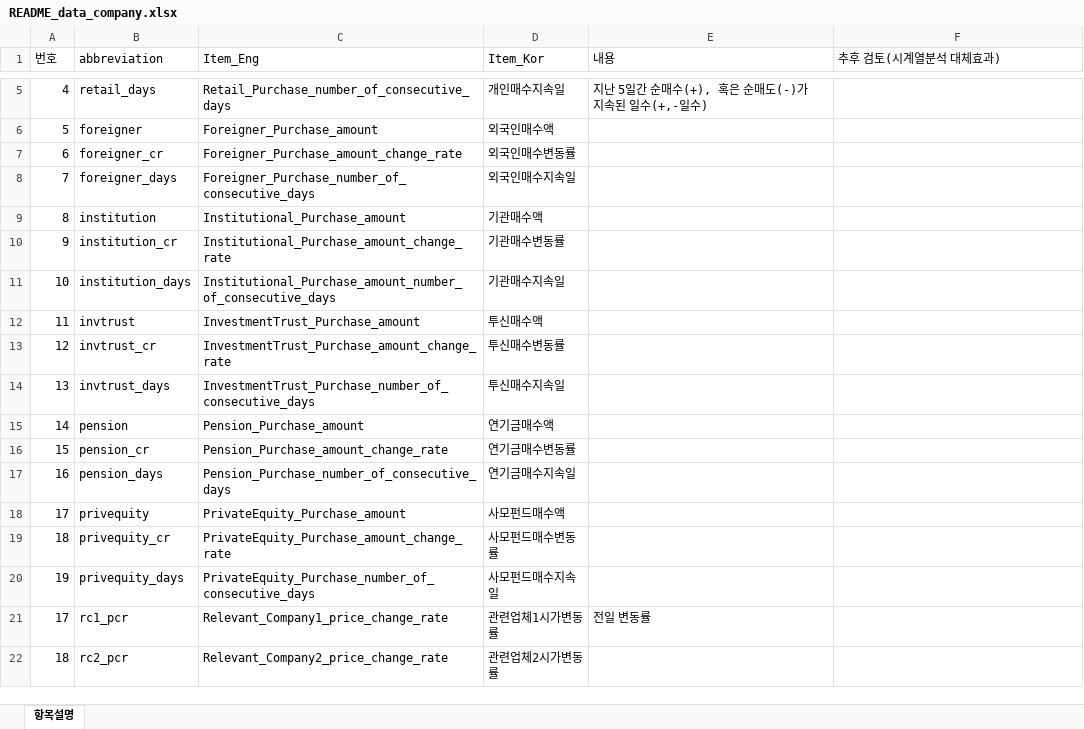
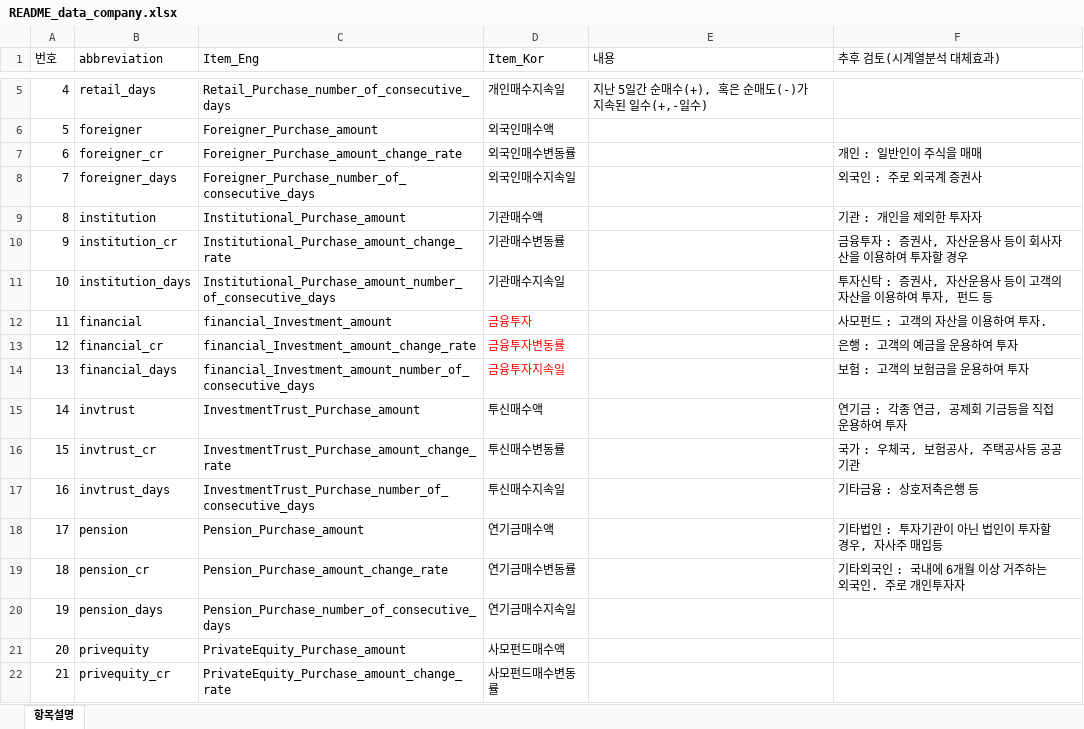
Before and after one commit to fasthill/factors_affecting_stock_price, an Excel workbook: data/README_data_company.xlsx, sheet 항목설명, drawn as a sheet; only a part is shown, gaps mark what is left out; the shorter side is filled out with more unchanged rows; values as stored, in another font and other column widths than the file's, no borders; addresses are those after the commit; the diff covers the shown part only; the diff names each change by its address in the sheet, - before the commit and + after, or states it on an @@ line.

Commit message:
change file name, get investor data from krx

```diff
--- a/data/README_data_company.xlsx (sheet 항목설명)
+++ b/data/README_data_company.xlsx (sheet 항목설명)
-F7 (추후 검토(시계열분석 대체효과)): (empty)
+F7 (추후 검토(시계열분석 대체효과)): 개인 : 일반인이 주식을 매매
-F8 (추후 검토(시계열분석 대체효과)): (empty)
+F8 (추후 검토(시계열분석 대체효과)): 외국인 : 주로 외국계 증권사
-F9 (추후 검토(시계열분석 대체효과)): (empty)
+F9 (추후 검토(시계열분석 대체효과)): 기관 : 개인을 제외한 투자자
-F10 (추후 검토(시계열분석 대체효과)): (empty)
+F10 (추후 검토(시계열분석 대체효과)): 금융투자 : 증권사, 자산운용사 등이 회사자산을 이용하여 투자할 경우
-F11 (추후 검토(시계열분석 대체효과)): (empty)
+F11 (추후 검토(시계열분석 대체효과)): 투자신탁 : 증권사, 자산운용사 등이 고객의 자산을 이용하여 투자, 펀드 등
+row 12: 11 | financial | financial_Investment_amount | 금융투자 |  | 사모펀드 : 고객의 자산을 이용하여 투자.
+row 13: 12 | financial_cr | financial_Investment_amount_change_rate | 금융투자변동률 |  | 은행 : 고객의 예금을 운용하여 투자
+row 14: 13 | financial_days | financial_Investment_amount_number_of_consecutive_days | 금융투자지속일 |  | 보험 : 고객의 보험금을 운용하여 투자
@@ column A (번호) renumbered from row 15 down @@
-F15 (추후 검토(시계열분석 대체효과)): (empty)
+F15 (추후 검토(시계열분석 대체효과)): 연기금 : 각종 연금, 공제회 기금등을 직접 운용하여 투자
-F16 (추후 검토(시계열분석 대체효과)): (empty)
+F16 (추후 검토(시계열분석 대체효과)): 국가 : 우체국, 보험공사, 주택공사등 공공기관
-F17 (추후 검토(시계열분석 대체효과)): (empty)
+F17 (추후 검토(시계열분석 대체효과)): 기타금융 : 상호저축은행 등
-F18 (추후 검토(시계열분석 대체효과)): (empty)
+F18 (추후 검토(시계열분석 대체효과)): 기타법인 : 투자기관이 아닌 법인이 투자할 경우, 자사주 매입등
-F19 (추후 검토(시계열분석 대체효과)): (empty)
+F19 (추후 검토(시계열분석 대체효과)): 기타외국인 : 국내에 6개월 이상 거주하는 외국인. 주로 개인투자자
```
Also changed, not shown: 15 added rows elsewhere in this sheet, 32 other files.
